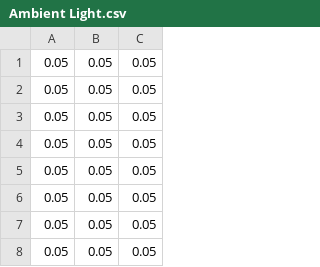
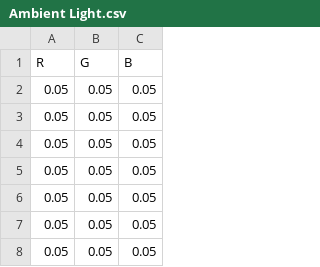
Before and after one commit to Naman-12345/--Real-Time-Colour-Inferencing-using-Neural-Networks, a CSV file: Ambient Light.csv, drawn as a sheet; only a part is shown; the shorter side is filled out with more unchanged rows.

```diff
--- a/Ambient Light.csv
+++ b/Ambient Light.csv
@@ -1 +1,2 @@
+R,G,B
 0.05,0.05,0.05
```
Also changed, not shown: Blue.csv, Green.csv, 1 other file.
